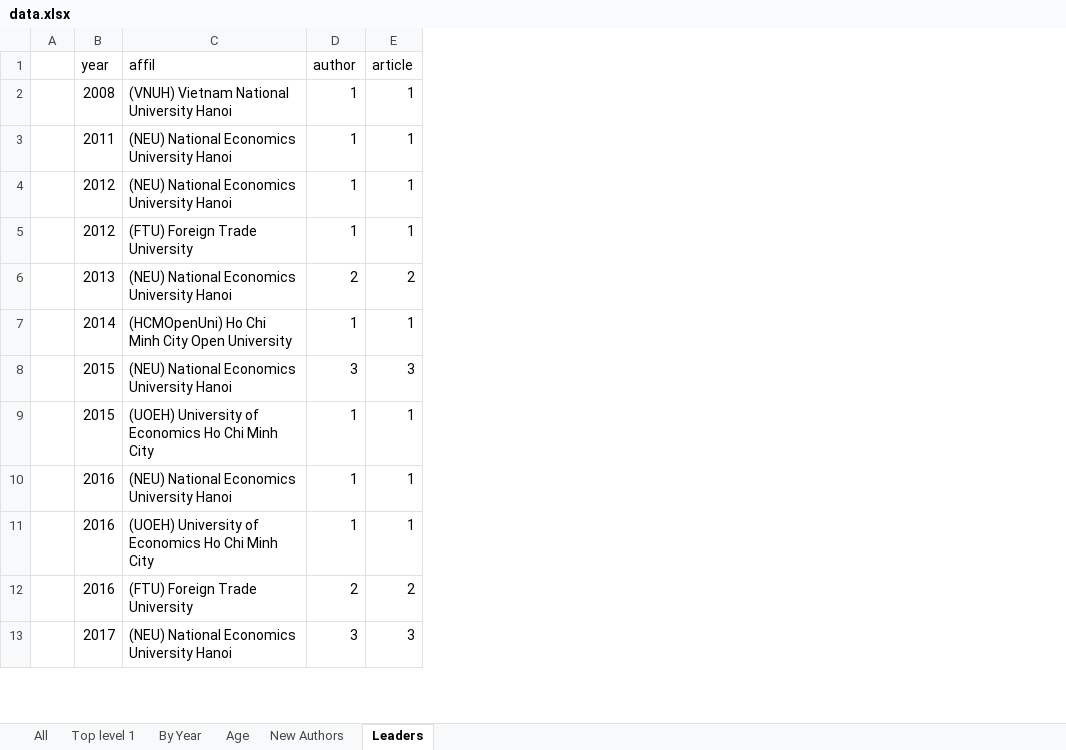
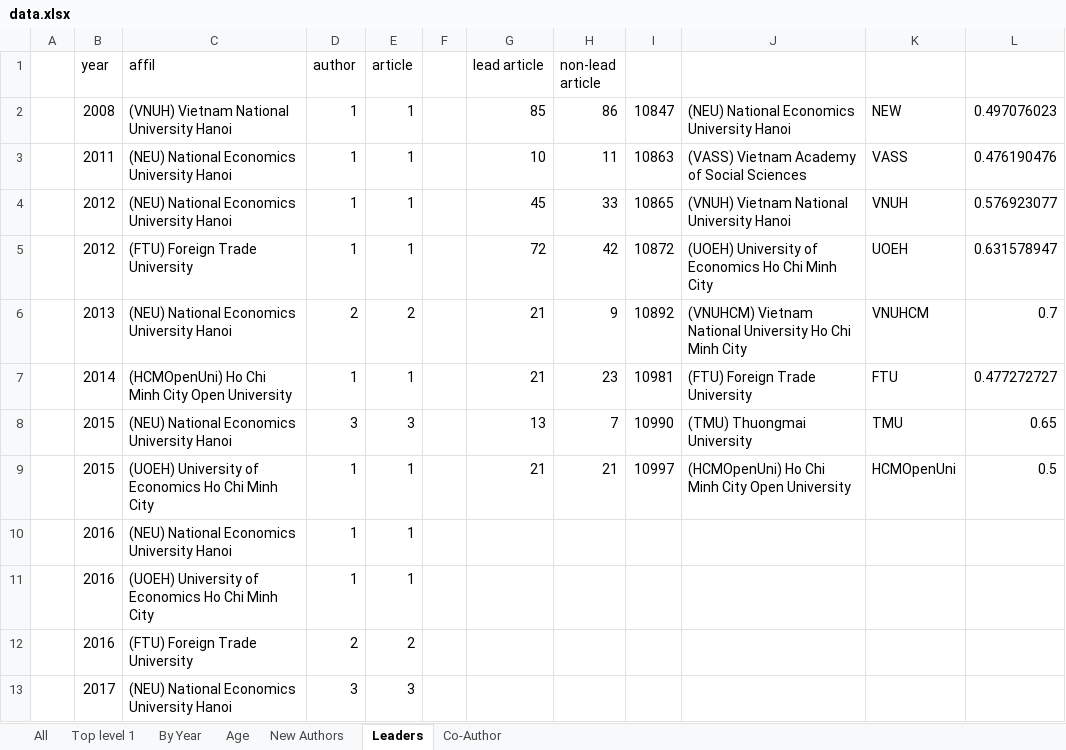
Before and after one commit to sshpa/bayesvl, an Excel workbook: LectureNotes/6.1.SSHPA(top affiliation)/Data/data.xlsx, sheet Leaders, drawn as a sheet; only a part is shown; values as stored, in another font and other column widths than the file's, no borders; charts and pictures not drawn; the diff names each change by its address in the sheet, - before the commit and + after, or states it on an @@ line.

```diff
--- a/LectureNotes/6.1.SSHPA(top affiliation)/Data/data.xlsx (sheet Leaders)
+++ b/LectureNotes/6.1.SSHPA(top affiliation)/Data/data.xlsx (sheet Leaders)
+sheet tab: Co-Author
+column F, empty
+column G (lead article), rows 2-9: 85 | 10 | 45 | 72 | 21 | 21 | 13 | 21
+column H (non-lead article), rows 2-9: 86 | 11 | 33 | 42 | 9 | 23 | 7 | 21
+column I, rows 2-9: 10847 | 10863 | 10865 | 10872 | 10892 | 10981 | 10990 | 10997
+column J, rows 2-9: (NEU) National Economics University Hanoi | (VASS) Vietnam Academy of Social Sciences | (VNUH) Vietnam National University Hanoi | (UOEH) University of Economics Ho Chi Minh City | (VNUHCM) Vietnam National University Ho Chi Minh City | (FTU) Foreign Trade University | (TMU) Thuongmai University | (HCMOpenUni) Ho Chi Minh City Open University
+column K, rows 2-9: NEW | VASS | VNUH | UOEH | VNUHCM | FTU | TMU | HCMOpenUni
+column L, rows 2-9: 0.497076023 | 0.476190476 | 0.576923077 | 0.631578947 | 0.7 | 0.477272727 | 0.65 | 0.5
```
Also changed, not shown: charts or pictures, 3 other files.
